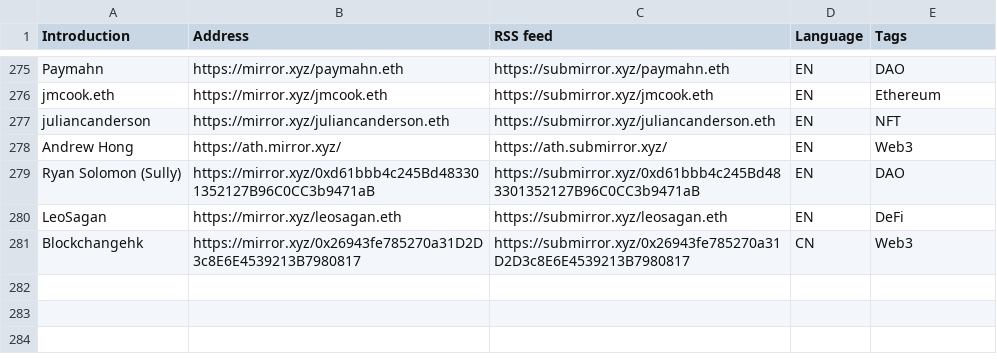
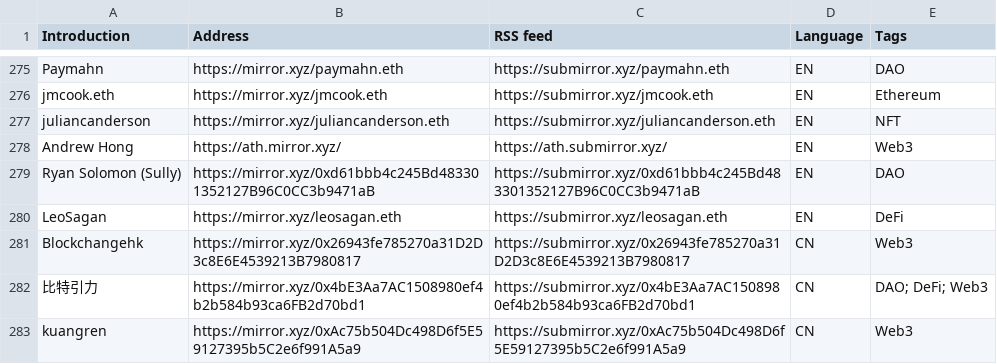
Before and after one commit to dbarobin/awesome-mirror, a CSV file: mirror-original-langs.csv, drawn as a sheet; only a part is shown, gaps mark what is left out.

Commit message:
Add multiple feed

```diff
--- a/mirror-original-langs.csv
+++ b/mirror-original-langs.csv
@@ -281 +281,3 @@ LeoSagan, https://mirror.xyz/leosagan.eth, https://submirror.xyz/leosagan.eth, E
 Blockchangehk, https://mirror.xyz/0x26943fe785270a31D2D3c8E6E4539213B7980817, https://submirror.xyz/0x26943fe785270a31D2D3c8E6E4539213B7980817, CN, Web3
+比特引力, https://mirror.xyz/0x4bE3Aa7AC1508980ef4b2b584b93ca6FB2d70bd1, https://submirror.xyz/0x4bE3Aa7AC1508980ef4b2b584b93ca6FB2d70bd1, CN, DAO; DeFi; Web3
+kuangren, https://mirror.xyz/0xAc75b504Dc498D6f5E59127395b5C2e6f991A5a9, https://submirror.xyz/0xAc75b504Dc498D6f5E59127395b5C2e6f991A5a9, CN, Web3
```
Also changed, not shown: mirror-original.csv.
